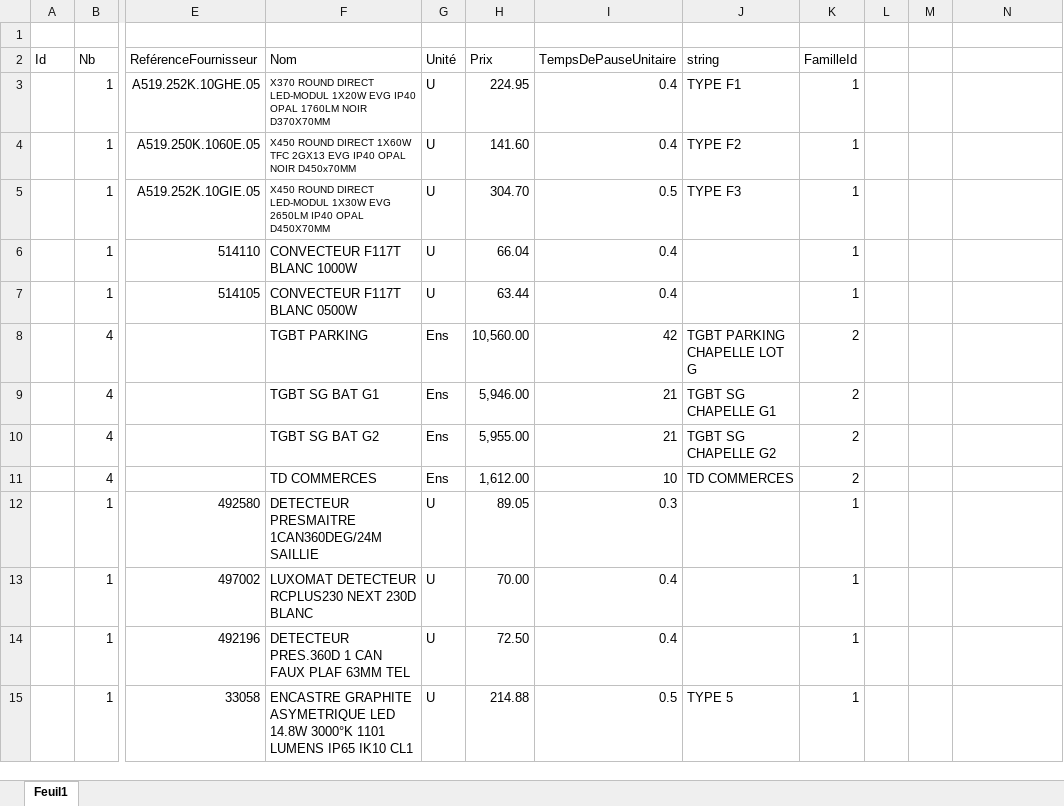
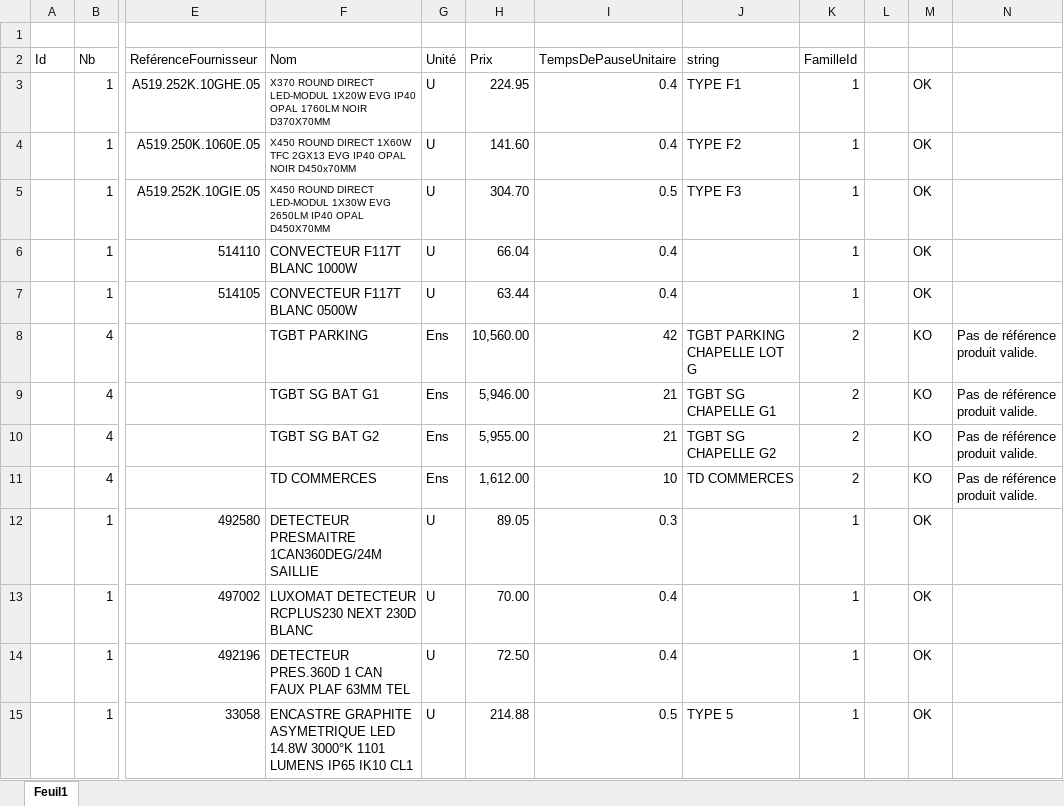
Before and after one commit to PatriceOngla/EIEx, an Excel workbook: EIEx/EIEx/Données/Import produits/Saisie produit renseignée 4.xlsx, sheet Feuil1, drawn as a sheet; only a part is shown, gaps mark what is left out; values as stored, in another font and other column widths than the file's, no borders; conditional formats and table styles not drawn; the diff covers the shown part only; the diff names each change by its address in the sheet, - before the commit and + after, or states it on an @@ line.

Commit message:
- Recherche produit OK. - Thème UI Dark - Nombreuses amélmiorations UI.

```diff
--- a/EIEx/EIEx/Données/Import produits/Saisie produit renseignée 4.xlsx (sheet Feuil1)
+++ b/EIEx/EIEx/Données/Import produits/Saisie produit renseignée 4.xlsx (sheet Feuil1)
-M3:M7: (empty)
+M3:M7: OK
-M8:M11: (empty)
+M8:M11: KO
-N8:N11: (empty)
+N8:N11: Pas de référence produit valide.
-M12:M15: (empty)
+M12:M15: OK
```
Also changed, not shown: 354 edited cells elsewhere in this sheet, EIEx/EIEx/Données/BET EIE Renseigné V1 - CI_DCE_G_DPGF-13_ELECTRICITE CF&Cf.xlsx, 33 other files.
